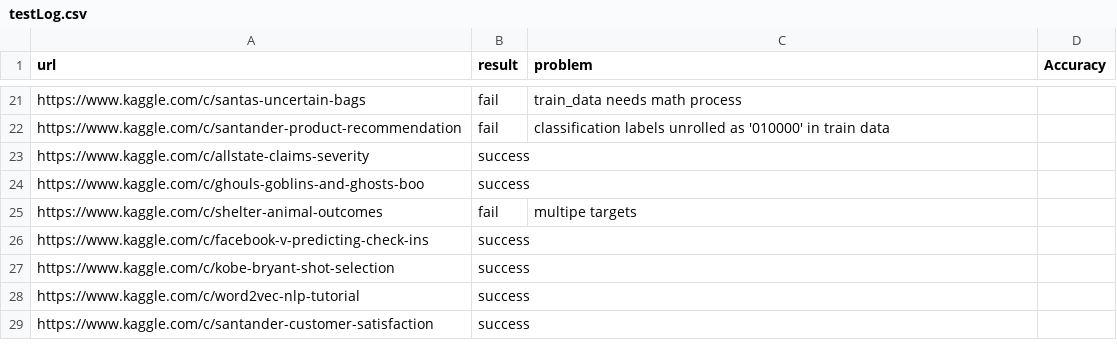
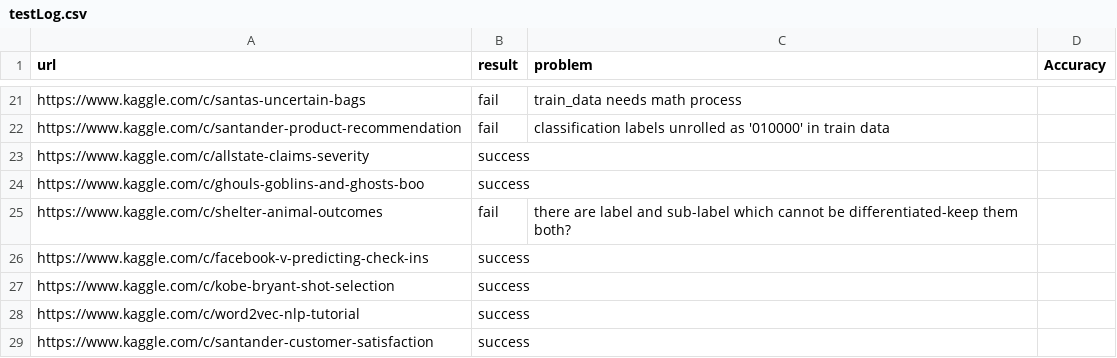
Before and after one commit to handsomeRobot/KaggleReader, a CSV file: testLog.csv, drawn as a sheet; only a part is shown, gaps mark what is left out.

Commit message:
Update testLog.csv
Update fail reason for line 25, "https://www.kaggle.com/c/shelter-animal-outcomes"

```diff
--- a/testLog.csv
+++ b/testLog.csv
@@ -24,3 +24,3 @@ https://www.kaggle.com/c/allstate-claims-severity,success,,
 https://www.kaggle.com/c/ghouls-goblins-and-ghosts-boo,success,,
-https://www.kaggle.com/c/shelter-animal-outcomes,fail,multipe targets,
+https://www.kaggle.com/c/shelter-animal-outcomes,fail,there are label and sub-label which cannot be differentiated-keep them both?,
 https://www.kaggle.com/c/facebook-v-predicting-check-ins,success,,
```
